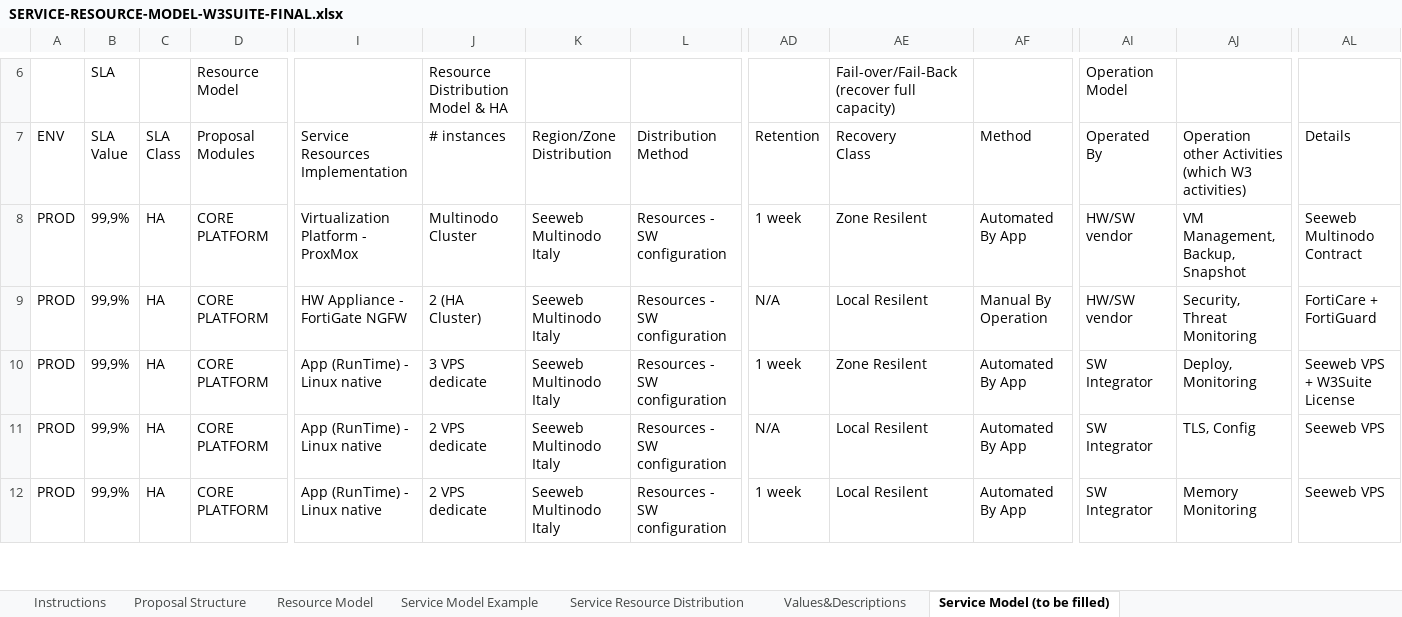
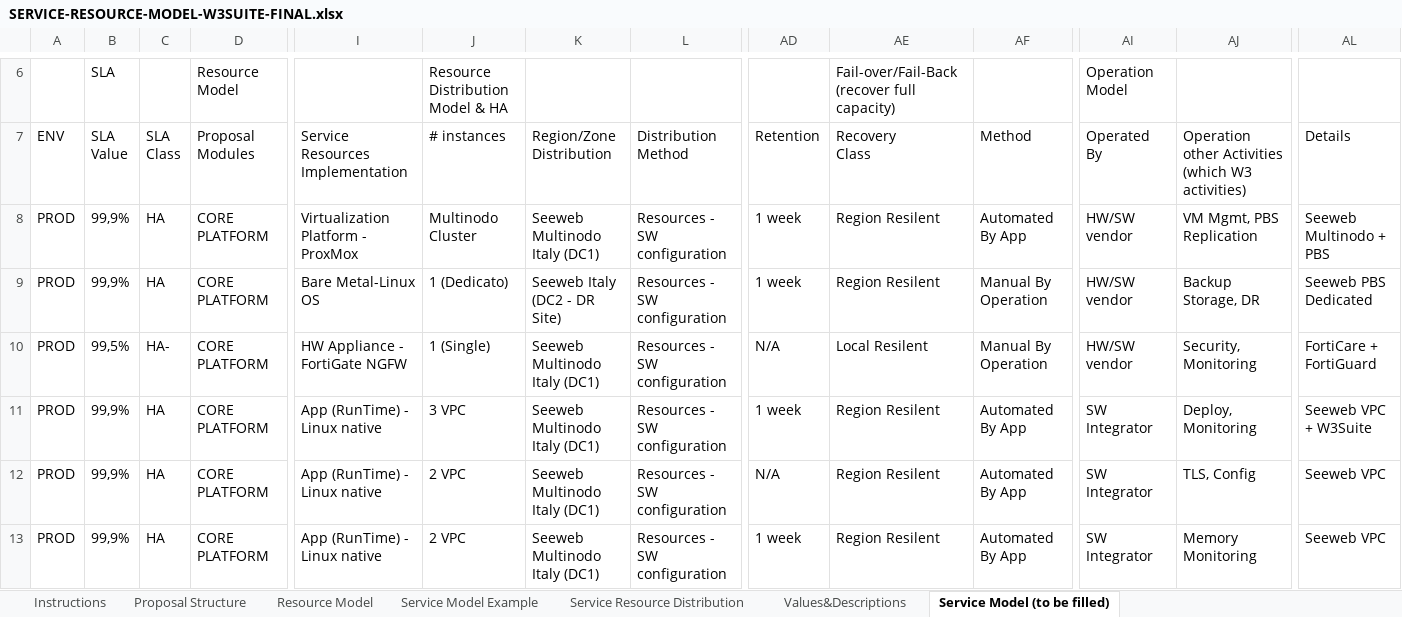
Before and after one commit to AScozzari/W3suitever1, an Excel workbook: docs/gara-appalto/SERVICE-RESOURCE-MODEL-W3SUITE-FINAL.xlsx, sheet Service Model (to be filled), drawn as a sheet; only a part is shown, gaps mark what is left out; values as stored, in another font and other column widths than the file's, no borders; addresses are those after the commit; rows hold the shown columns only; the diff covers the shown part only; the diff names each change by its address in the sheet, - before the commit and + after, or states it on an @@ line.

```diff
--- a/docs/gara-appalto/SERVICE-RESOURCE-MODEL-W3SUITE-FINAL.xlsx (sheet Service Model (to be filled))
+++ b/docs/gara-appalto/SERVICE-RESOURCE-MODEL-W3SUITE-FINAL.xlsx (sheet Service Model (to be filled))
-K8 (Region/Zone Distribution): Seeweb Multinodo Italy
+K8 (Region/Zone Distribution): Seeweb Multinodo Italy (DC1)
-AE8 (Recovery Class): Zone Resilent
+AE8 (Recovery Class): Region Resilent
-AJ8: VM Management, Backup, Snapshot
+AJ8: VM Mgmt, PBS Replication
-AL8 (Details): Seeweb Multinodo Contract
+AL8 (Details): Seeweb Multinodo + PBS
+row 9: PROD | 99,9% | HA | CORE PLATFORM | Bare Metal-Linux OS | 1 (Dedicato) | Seeweb Italy (DC2 - DR Site) | Resources - SW configuration | 1 week | Region Resilent | Manual By Operation | HW/SW vendor | Backup Storage, DR | Seeweb PBS Dedicated
-B10 (SLA Value): 99,9%
+B10 (SLA Value): 99,5%
-C10 (SLA Class): HA
+C10 (SLA Class): HA-
-J10 (# instances): 2 (HA Cluster)
+J10 (# instances): 1 (Single)
-K10:K13 (Region/Zone Distribution): Seeweb Multinodo Italy
+K10:K13 (Region/Zone Distribution): Seeweb Multinodo Italy (DC1)
-AJ10: Security, Threat Monitoring
+AJ10: Security, Monitoring
-J11 (# instances): 3 VPS dedicate
+J11 (# instances): 3 VPC
-AE11 (Recovery Class): Zone Resilent
+AE11 (Recovery Class): Region Resilent
-AL11 (Details): Seeweb VPS + W3Suite License
+AL11 (Details): Seeweb VPC + W3Suite
-J12:J13 (# instances): 2 VPS dedicate
+J12:J13 (# instances): 2 VPC
-AE12:AE13 (Recovery Class): Local Resilent
+AE12:AE13 (Recovery Class): Region Resilent
-AL12:AL13 (Details): Seeweb VPS
+AL12:AL13 (Details): Seeweb VPC
```
Also changed, not shown: 18 edited cells elsewhere in this sheet.
